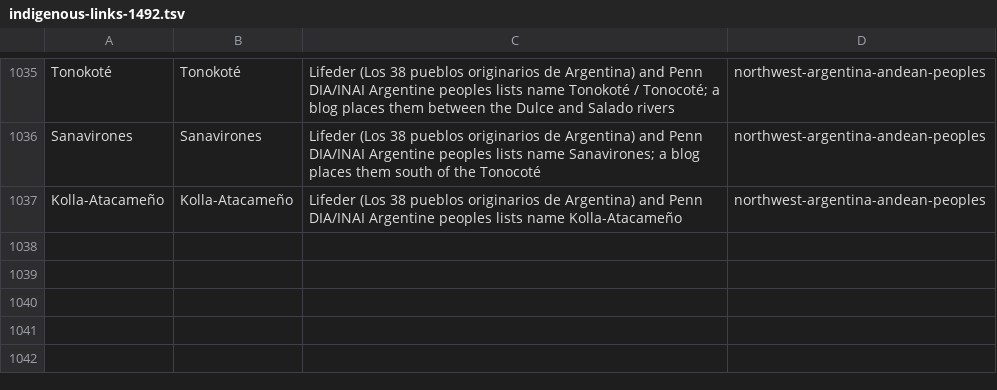
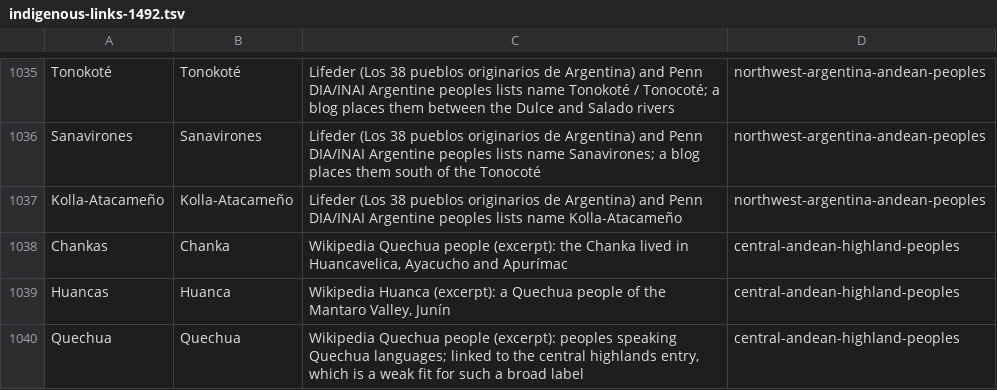
Before and after one commit to fuweitung/history-globe, a TSV file: scripts/indigenous-links-1492.tsv, drawn as a sheet; only a part is shown, gaps mark what is left out; the diff names each change by its address in the sheet, - before the commit and + after, or states it on an @@ line.

```diff
--- a/scripts/indigenous-links-1492.tsv
+++ b/scripts/indigenous-links-1492.tsv
+row 1038: Chankas | Chanka | Wikipedia Quechua people (excerpt): the Chanka lived in Huancavelica, Ayacucho and Apurímac | central-andean-highland-peoples
+row 1039: Huancas | Huanca | Wikipedia Huanca (excerpt): a Quechua people of the Mantaro Valley, Junín | central-andean-highland-peoples
+row 1040: Quechua | Quechua | Wikipedia Quechua people (excerpt): peoples speaking Quechua languages; linked to the central highlands entry, which is a weak fit for such a broad label | central-andean-highland-peoples
```
Also changed, not shown: 4 other files.
